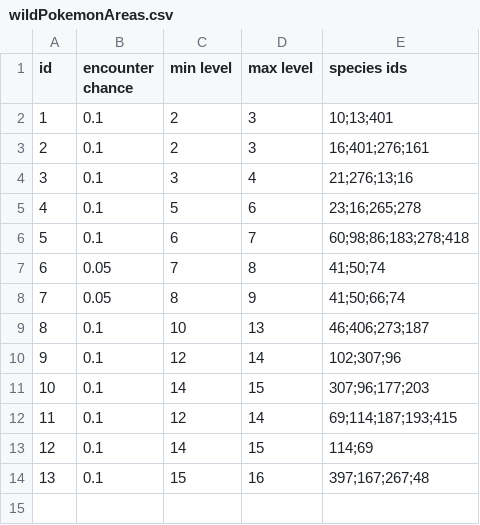
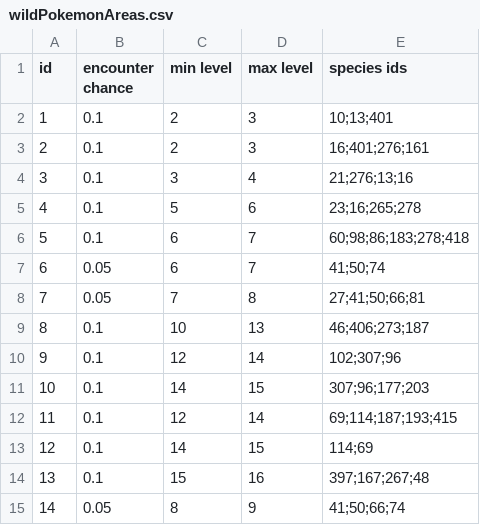
Before and after one commit to ofsouzap/PokemonObsidian, a CSV file: Assets/Resources/Data/wildPokemonAreas.csv, drawn as a sheet; addresses are those after the commit; the diff names each change by its address in the sheet, - before the commit and + after, or states it on an @@ line.

```diff
--- a/Assets/Resources/Data/wildPokemonAreas.csv
+++ b/Assets/Resources/Data/wildPokemonAreas.csv
+row 7: 6 | 0.05 | 6 | 7 | 41;50;74
@@ column A (id) renumbered in row 8 @@
-E8 (species ids): 41;50;74
+E8 (species ids): 27;41;50;66;81
@@ row 8 moved to row 15: 14 @@
```
Also changed, not shown: Assets/Resources/Data/sources.csv, Assets/Resources/Data/trainers.csv, 16 other files.
